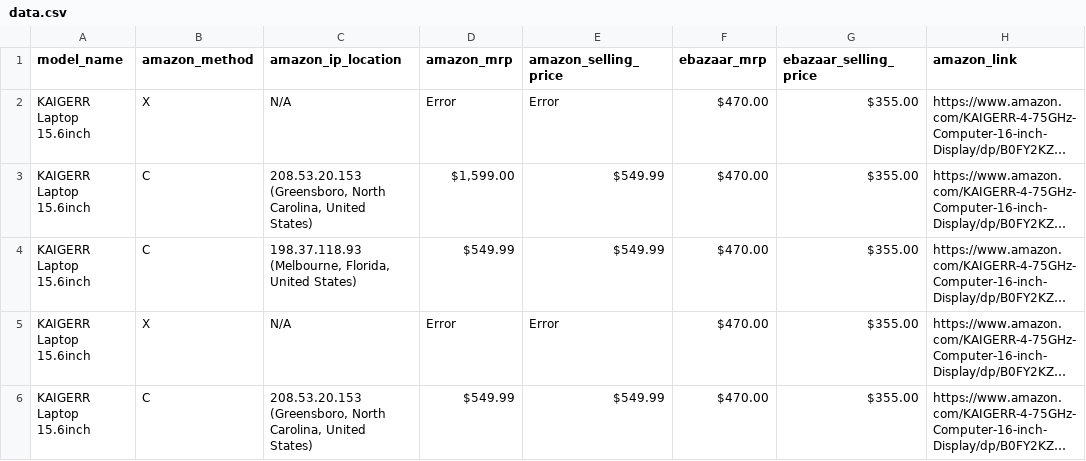
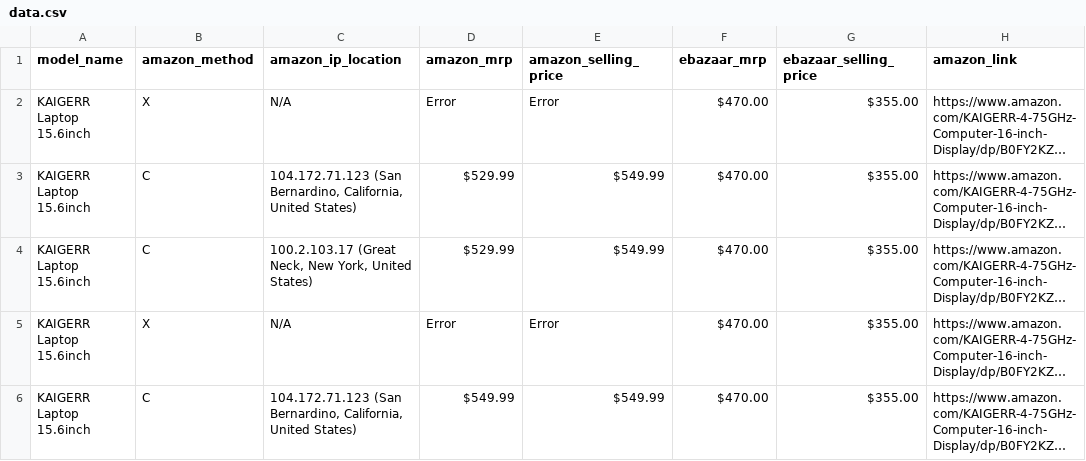
Before and after one commit to sidhu2690/EB_scraper, a CSV file: price/data.csv, drawn as a sheet; only a part is shown; long unchanged cells end in …; the diff names each change by its address in the sheet, - before the commit and + after, or states it on an @@ line.

```diff
--- a/price/data.csv
+++ b/price/data.csv
-C3 (amazon_ip_location): 208.53.20.153 (Greensboro, North Carolina, United States)
+C3 (amazon_ip_location): 104.172.71.123 (San Bernardino, California, United States)
-D3 (amazon_mrp): $1,599.00
+D3 (amazon_mrp): $529.99
-C4 (amazon_ip_location): 198.37.118.93 (Melbourne, Florida, United States)
+C4 (amazon_ip_location): 100.2.103.17 (Great Neck, New York, United States)
-D4 (amazon_mrp): $549.99
+D4 (amazon_mrp): $529.99
-C6 (amazon_ip_location): 208.53.20.153 (Greensboro, North Carolina, United States)
+C6 (amazon_ip_location): 104.172.71.123 (San Bernardino, California, United States)
```
